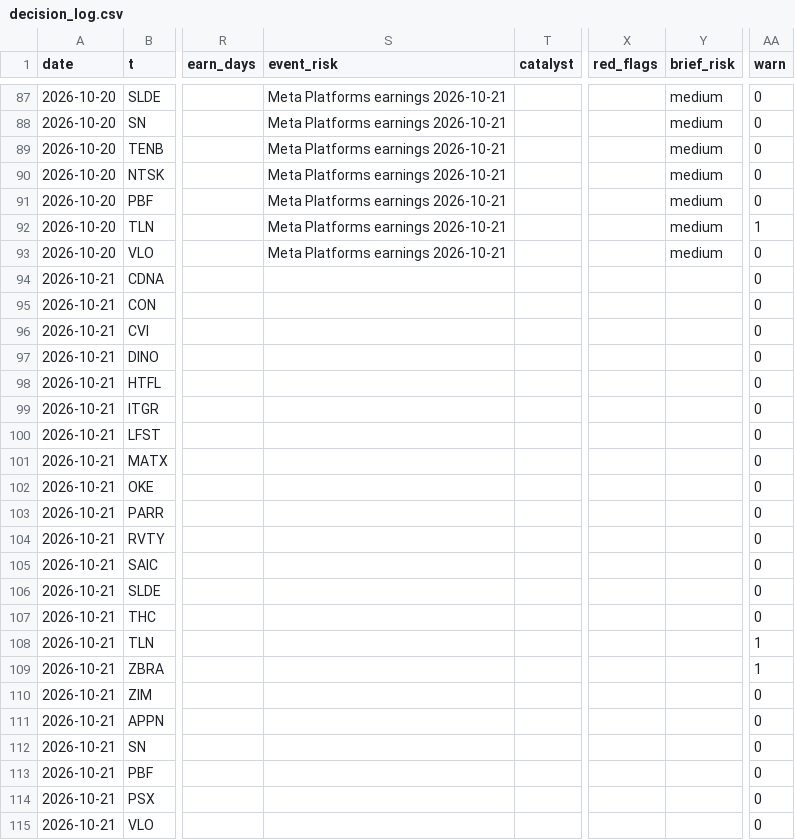
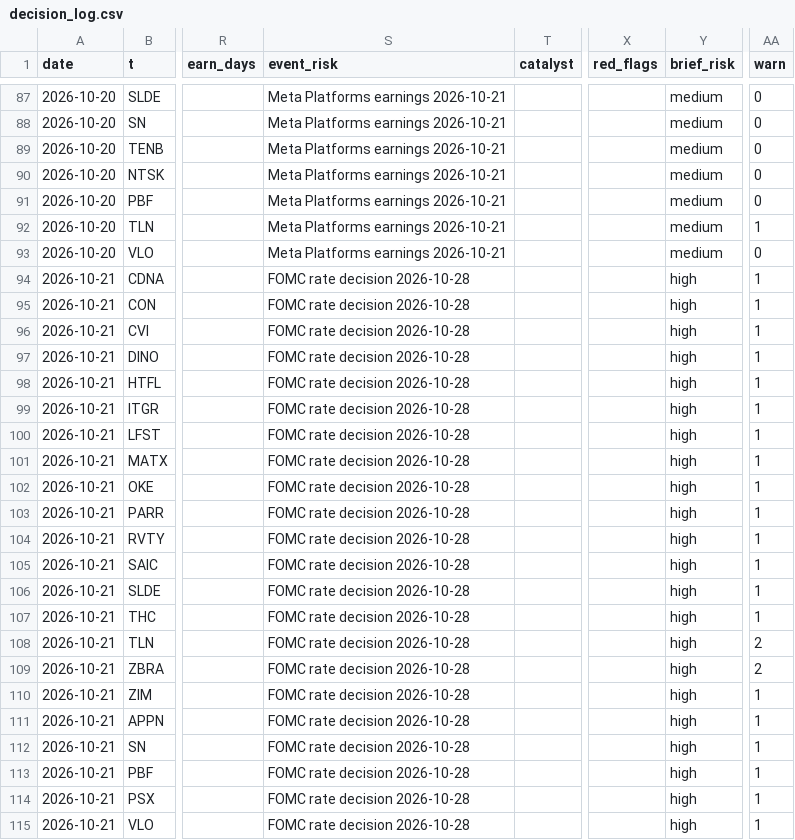
Before and after one commit to az123-stack/breadth-monitor, a CSV file: data/decision_log.csv, drawn as a sheet; only a part is shown, gaps mark what is left out; the diff names each change by its address in the sheet, - before the commit and + after, or states it on an @@ line.

Commit message:
Rebuild with agent input (macro_brief)

```diff
--- a/data/decision_log.csv
+++ b/data/decision_log.csv
-S94:S115 (event_risk): (empty)
+S94:S115 (event_risk): FOMC rate decision 2026-10-28
-Y94:Y115 (brief_risk): (empty)
+Y94:Y115 (brief_risk): high
-AA94:AA107 (warn): 0
+AA94:AA107 (warn): 1
-AA108:AA109 (warn): 1
+AA108:AA109 (warn): 2
-AA110:AA115 (warn): 0
+AA110:AA115 (warn): 1
```
Also changed, not shown: 2 other files.
